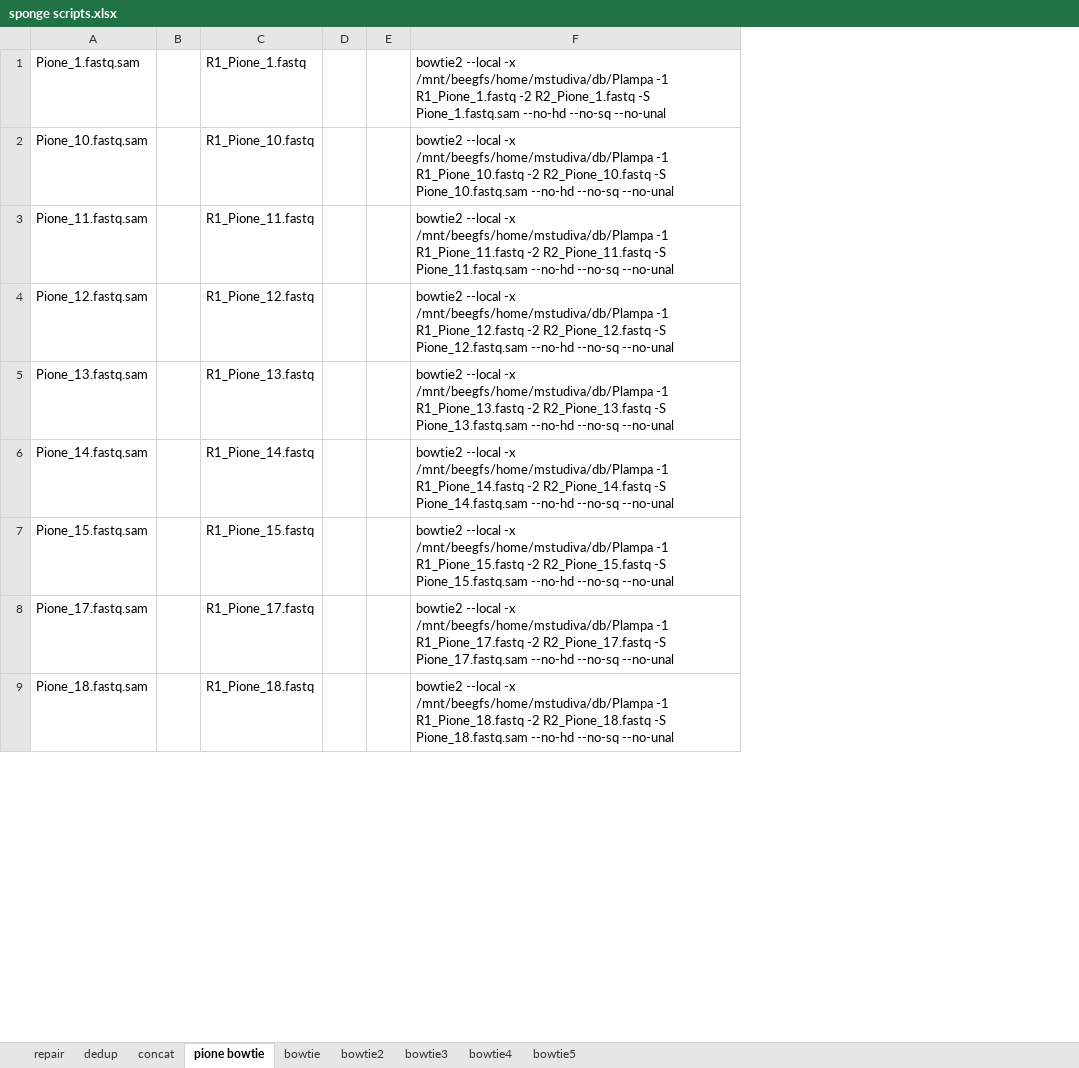
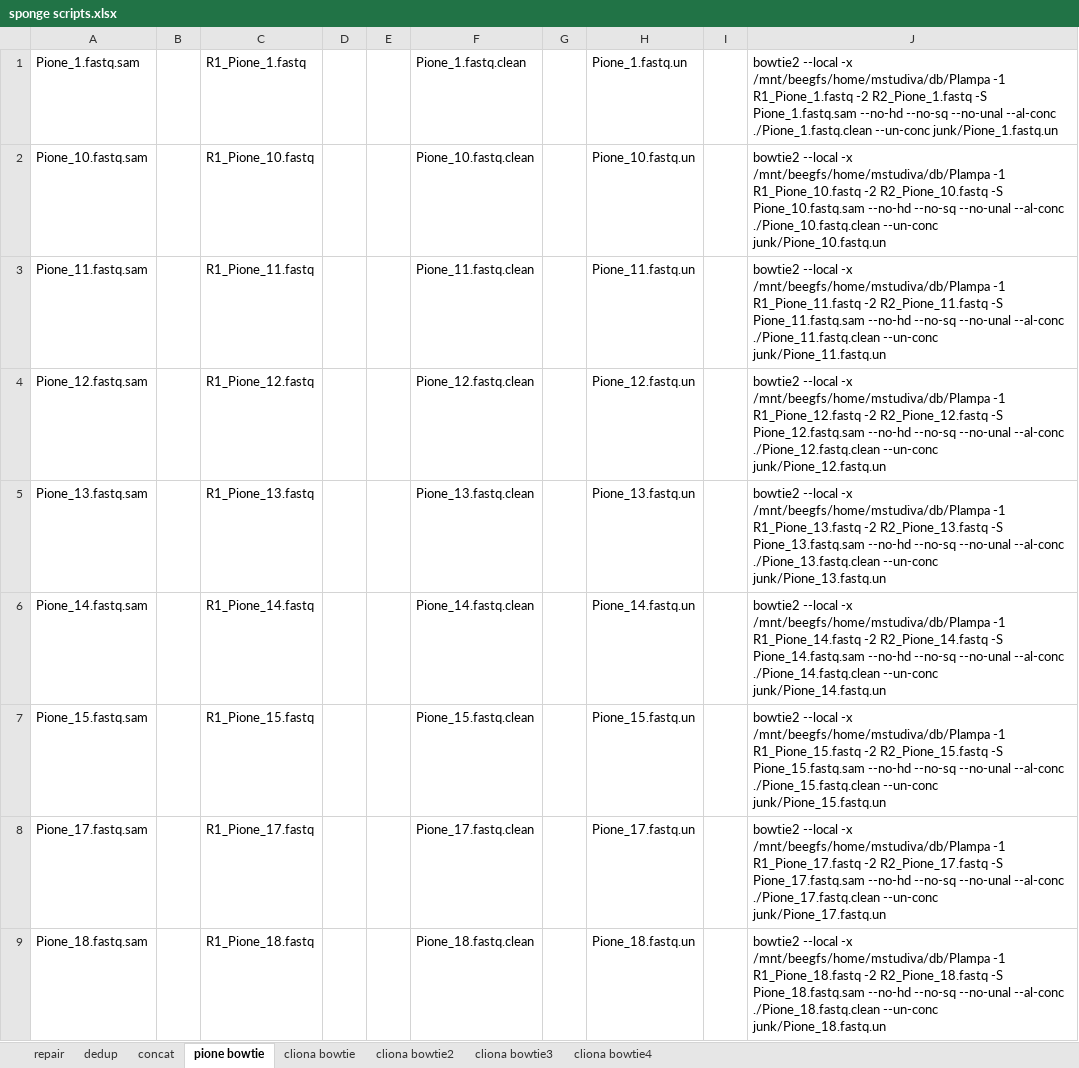
Before and after one commit to mstudiva/Plampa-denovo-transcriptome, an Excel workbook: sponge scripts.xlsx, sheet pione bowtie, drawn as a sheet; only a part is shown; values as stored, in another font and other column widths than the file's, no borders; removed rows and columns are numbered as before the commit, all else as after; the diff names each change by its address in the sheet, - before the commit and + after, or states it on an @@ line.

Commit message:
updated bowtie script template

```diff
--- a/sponge scripts.xlsx (sheet pione bowtie)
+++ b/sponge scripts.xlsx (sheet pione bowtie)
-sheet tab: bowtie
+sheet tab: cliona bowtie
-sheet tab: bowtie2
+sheet tab: cliona bowtie2
-sheet tab: bowtie4
+sheet tab: cliona bowtie3
-sheet tab: bowtie5
+sheet tab: cliona bowtie4
-sheet tab: bowtie3
-column F, rows 1-9: bowtie2 --local -x /mnt/beegfs/home/mstudiva/db/Plampa -1 R1_Pione_1.fastq -2 R2_Pione_1.fastq -S Pione_1.fastq.sam --no-hd --no-sq --no-unal | bowtie2 --local -x /mnt/beegfs/home/mstudiva/db/Plampa -1 R1_Pione_10.fastq -2 R2_Pione_10.fastq -S Pione_10.fastq.sam --no-hd --no-sq --no-unal | bowtie2 --local -x /mnt/beegfs/home/mstudiva/db/Plampa -1 R1_Pione_11.fastq -2 R2_Pione_11.fastq -S Pione_11.fastq.sam --no-hd --no-sq --no-unal | bowtie2 --local -x /mnt/beegfs/home/mstudiva/db/Plampa -1 R1_Pione_12.fastq -2 R2_Pione_12.fastq -S Pione_12.fastq.sam --no-hd --no-sq --no-unal | bowtie2 --local -x /mnt/beegfs/home/mstudiva/db/Plampa -1 R1_Pione_13.fastq -2 R2_Pione_13.fastq -S Pione_13.fastq.sam --no-hd --no-sq --no-unal | bowtie2 --local -x /mnt/beegfs/home/mstudiva/db/Plampa -1 R1_Pione_14.fastq -2 R2_Pione_14.fastq -S Pione_14.fastq.sam --no-hd --no-sq --no-unal | bowtie2 --local -x /mnt/beegfs/home/mstudiva/db/Plampa -1 R1_Pione_15.fastq -2 R2_Pione_15.fastq -S Pione_15.fastq.sam --no-hd --no-sq --no-unal | bowtie2 --local -x /mnt/beegfs/home/mstudiva/db/Plampa -1 R1_Pione_17.fastq -2 R2_Pione_17.fastq -S Pione_17.fastq.sam --no-hd --no-sq --no-unal | bowtie2 --local -x /mnt/beegfs/home/mstudiva/db/Plampa -1 R1_Pione_18.fastq -2 R2_Pione_18.fastq -S Pione_18.fastq.sam --no-hd --no-sq --no-unal
+column F, rows 1-9: Pione_1.fastq.clean | Pione_10.fastq.clean | Pione_11.fastq.clean | Pione_12.fastq.clean | Pione_13.fastq.clean | Pione_14.fastq.clean | Pione_15.fastq.clean | Pione_17.fastq.clean | Pione_18.fastq.clean
+column G, empty
+column H, rows 1-9: Pione_1.fastq.un | Pione_10.fastq.un | Pione_11.fastq.un | Pione_12.fastq.un | Pione_13.fastq.un | Pione_14.fastq.un | Pione_15.fastq.un | Pione_17.fastq.un | Pione_18.fastq.un
+column I, empty
+column J, rows 1-9: bowtie2 --local -x /mnt/beegfs/home/mstudiva/db/Plampa -1 R1_Pione_1.fastq -2 R2_Pione_1.fastq -S Pione_1.fastq.sam --no-hd --no-sq --no-unal --al-conc ./Pione_1.fastq.clean --un-conc junk/Pione_1.fastq.un | bowtie2 --local -x /mnt/beegfs/home/mstudiva/db/Plampa -1 R1_Pione_10.fastq -2 R2_Pione_10.fastq -S Pione_10.fastq.sam --no-hd --no-sq --no-unal --al-conc ./Pione_10.fastq.clean --un-conc junk/Pione_10.fastq.un | bowtie2 --local -x /mnt/beegfs/home/mstudiva/db/Plampa -1 R1_Pione_11.fastq -2 R2_Pione_11.fastq -S Pione_11.fastq.sam --no-hd --no-sq --no-unal --al-conc ./Pione_11.fastq.clean --un-conc junk/Pione_11.fastq.un | bowtie2 --local -x /mnt/beegfs/home/mstudiva/db/Plampa -1 R1_Pione_12.fastq -2 R2_Pione_12.fastq -S Pione_12.fastq.sam --no-hd --no-sq --no-unal --al-conc ./Pione_12.fastq.clean --un-conc junk/Pione_12.fastq.un | bowtie2 --local -x /mnt/beegfs/home/mstudiva/db/Plampa -1 R1_Pione_13.fastq -2 R2_Pione_13.fastq -S Pione_13.fastq.sam --no-hd --no-sq --no-unal --al-conc ./Pione_13.fastq.clean --un-conc junk/Pione_13.fastq.un | bowtie2 --local -x /mnt/beegfs/home/mstudiva/db/Plampa -1 R1_Pione_14.fastq -2 R2_Pione_14.fastq -S Pione_14.fastq.sam --no-hd --no-sq --no-unal --al-conc ./Pione_14.fastq.clean --un-conc junk/Pione_14.fastq.un | bowtie2 --local -x /mnt/beegfs/home/mstudiva/db/Plampa -1 R1_Pione_15.fastq -2 R2_Pione_15.fastq -S Pione_15.fastq.sam --no-hd --no-sq --no-unal --al-conc ./Pione_15.fastq.clean --un-conc junk/Pione_15.fastq.un | bowtie2 --local -x /mnt/beegfs/home/mstudiva/db/Plampa -1 R1_Pione_17.fastq -2 R2_Pione_17.fastq -S Pione_17.fastq.sam --no-hd --no-sq --no-unal --al-conc ./Pione_17.fastq.clean --un-conc junk/Pione_17.fastq.un | bowtie2 --local -x /mnt/beegfs/home/mstudiva/db/Plampa -1 R1_Pione_18.fastq -2 R2_Pione_18.fastq -S Pione_18.fastq.sam --no-hd --no-sq --no-unal --al-conc ./Pione_18.fastq.clean --un-conc junk/Pione_18.fastq.un
```
